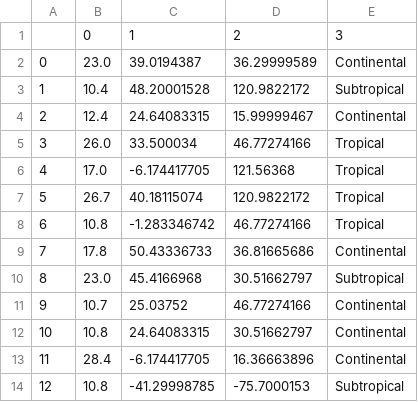
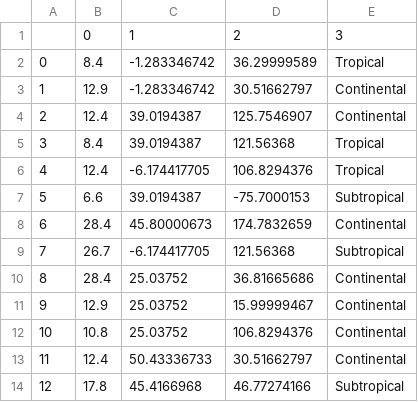
Before and after one commit to dfatpnuk/katabatic, a CSV file: katabatic/output.csv, drawn as a sheet.

```diff
--- a/katabatic/output.csv
+++ b/katabatic/output.csv
@@ -1,14 +1,14 @@
 ,0,1,2,3
-0,23.0,39.0194387,36.29999589,Continental
-1,10.4,48.20001528,120.9822172,Subtropical
-2,12.4,24.64083315,15.99999467,Continental
-3,26.0,33.500034,46.77274166,Tropical
-4,17.0,-6.174417705,121.56368,Tropical
-5,26.7,40.18115074,120.9822172,Tropical
-6,10.8,-1.283346742,46.77274166,Tropical
-7,17.8,50.43336733,36.81665686,Continental
-8,23.0,45.4166968,30.51662797,Subtropical
-9,10.7,25.03752,46.77274166,Continental
-10,10.8,24.64083315,30.51662797,Continental
-11,28.4,-6.174417705,16.36663896,Continental
-12,10.8,-41.29998785,-75.7000153,Subtropical
+0,8.4,-1.283346742,36.29999589,Tropical
+1,12.9,-1.283346742,30.51662797,Continental
+2,12.4,39.0194387,125.7546907,Continental
+3,8.4,39.0194387,121.56368,Tropical
+4,12.4,-6.174417705,106.8294376,Tropical
+5,6.6,39.0194387,-75.7000153,Subtropical
+6,28.4,45.80000673,174.7832659,Continental
+7,26.7,-6.174417705,121.56368,Subtropical
+8,28.4,25.03752,36.81665686,Continental
+9,12.9,25.03752,15.99999467,Continental
+10,10.8,25.03752,106.8294376,Continental
+11,12.4,50.43336733,30.51662797,Continental
+12,17.8,45.4166968,46.77274166,Subtropical
```
Also changed, not shown: 5 other files.
